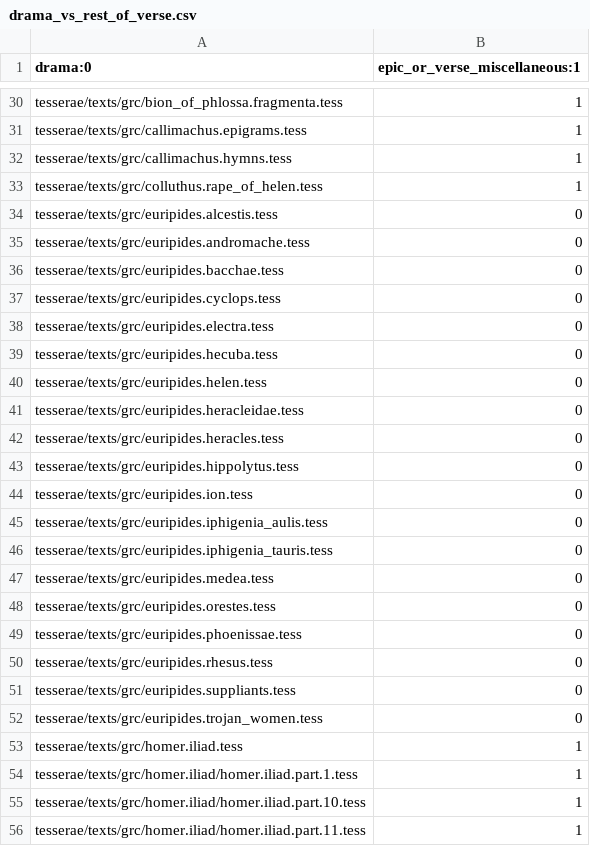
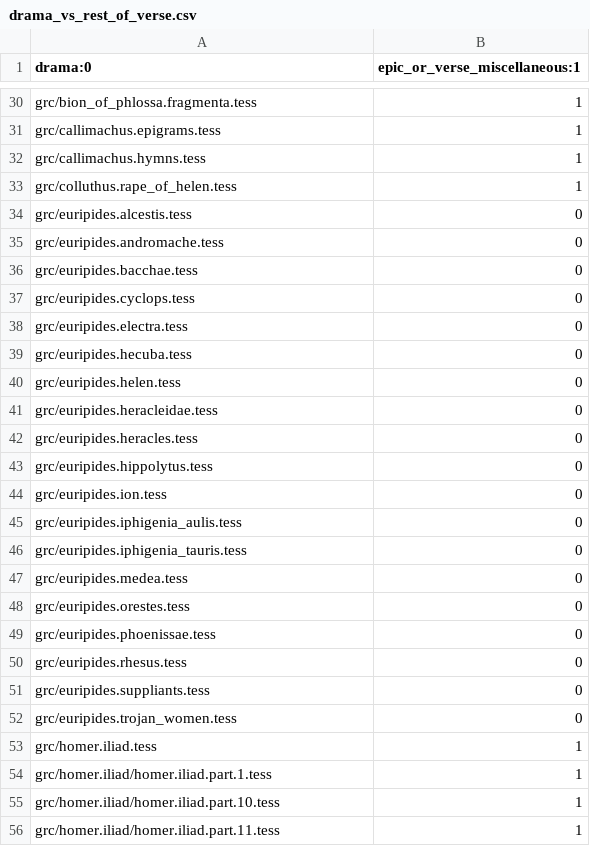
Before and after one commit to qcrit/LaTeCH-CLfL-2019-GreekClassification, a CSV file: labels/one_vs_all_in_same_genre/drama_vs_rest_of_verse.csv, drawn as a sheet; only a part is shown, gaps mark what is left out; the diff covers the shown part only; the diff names each change by its address in the sheet, - before the commit and + after, or states it on an @@ line.

```diff
--- a/labels/one_vs_all_in_same_genre/drama_vs_rest_of_verse.csv
+++ b/labels/one_vs_all_in_same_genre/drama_vs_rest_of_verse.csv
-A30 (drama:0): tesserae/texts/grc/bion_of_phlossa.fragmenta.tess
+A30 (drama:0): grc/bion_of_phlossa.fragmenta.tess
-A31 (drama:0): tesserae/texts/grc/callimachus.epigrams.tess
+A31 (drama:0): grc/callimachus.epigrams.tess
-A32 (drama:0): tesserae/texts/grc/callimachus.hymns.tess
+A32 (drama:0): grc/callimachus.hymns.tess
-A33 (drama:0): tesserae/texts/grc/colluthus.rape_of_helen.tess
+A33 (drama:0): grc/colluthus.rape_of_helen.tess
-A34 (drama:0): tesserae/texts/grc/euripides.alcestis.tess
+A34 (drama:0): grc/euripides.alcestis.tess
-A35 (drama:0): tesserae/texts/grc/euripides.andromache.tess
+A35 (drama:0): grc/euripides.andromache.tess
-A36 (drama:0): tesserae/texts/grc/euripides.bacchae.tess
+A36 (drama:0): grc/euripides.bacchae.tess
-A37 (drama:0): tesserae/texts/grc/euripides.cyclops.tess
+A37 (drama:0): grc/euripides.cyclops.tess
-A38 (drama:0): tesserae/texts/grc/euripides.electra.tess
+A38 (drama:0): grc/euripides.electra.tess
-A39 (drama:0): tesserae/texts/grc/euripides.hecuba.tess
+A39 (drama:0): grc/euripides.hecuba.tess
-A40 (drama:0): tesserae/texts/grc/euripides.helen.tess
+A40 (drama:0): grc/euripides.helen.tess
-A41 (drama:0): tesserae/texts/grc/euripides.heracleidae.tess
+A41 (drama:0): grc/euripides.heracleidae.tess
-A42 (drama:0): tesserae/texts/grc/euripides.heracles.tess
+A42 (drama:0): grc/euripides.heracles.tess
-A43 (drama:0): tesserae/texts/grc/euripides.hippolytus.tess
+A43 (drama:0): grc/euripides.hippolytus.tess
-A44 (drama:0): tesserae/texts/grc/euripides.ion.tess
+A44 (drama:0): grc/euripides.ion.tess
-A45 (drama:0): tesserae/texts/grc/euripides.iphigenia_aulis.tess
+A45 (drama:0): grc/euripides.iphigenia_aulis.tess
-A46 (drama:0): tesserae/texts/grc/euripides.iphigenia_tauris.tess
+A46 (drama:0): grc/euripides.iphigenia_tauris.tess
-A47 (drama:0): tesserae/texts/grc/euripides.medea.tess
+A47 (drama:0): grc/euripides.medea.tess
-A48 (drama:0): tesserae/texts/grc/euripides.orestes.tess
+A48 (drama:0): grc/euripides.orestes.tess
-A49 (drama:0): tesserae/texts/grc/euripides.phoenissae.tess
+A49 (drama:0): grc/euripides.phoenissae.tess
-A50 (drama:0): tesserae/texts/grc/euripides.rhesus.tess
+A50 (drama:0): grc/euripides.rhesus.tess
-A51 (drama:0): tesserae/texts/grc/euripides.suppliants.tess
+A51 (drama:0): grc/euripides.suppliants.tess
-A52 (drama:0): tesserae/texts/grc/euripides.trojan_women.tess
+A52 (drama:0): grc/euripides.trojan_women.tess
-A53 (drama:0): tesserae/texts/grc/homer.iliad.tess
+A53 (drama:0): grc/homer.iliad.tess
-A54 (drama:0): tesserae/texts/grc/homer.iliad/homer.iliad.part.1.tess
+A54 (drama:0): grc/homer.iliad/homer.iliad.part.1.tess
-A55 (drama:0): tesserae/texts/grc/homer.iliad/homer.iliad.part.10.tess
+A55 (drama:0): grc/homer.iliad/homer.iliad.part.10.tess
-A56 (drama:0): tesserae/texts/grc/homer.iliad/homer.iliad.part.11.tess
+A56 (drama:0): grc/homer.iliad/homer.iliad.part.11.tess
```
Also changed, not shown: 122 edited cells elsewhere in this file, labels/one_vs_all_in_same_genre/epic_vs_rest_of_verse.csv, labels/one_vs_all_in_same_genre/verse_miscellaneous_vs_rest_of_verse.csv, 12 other files.
